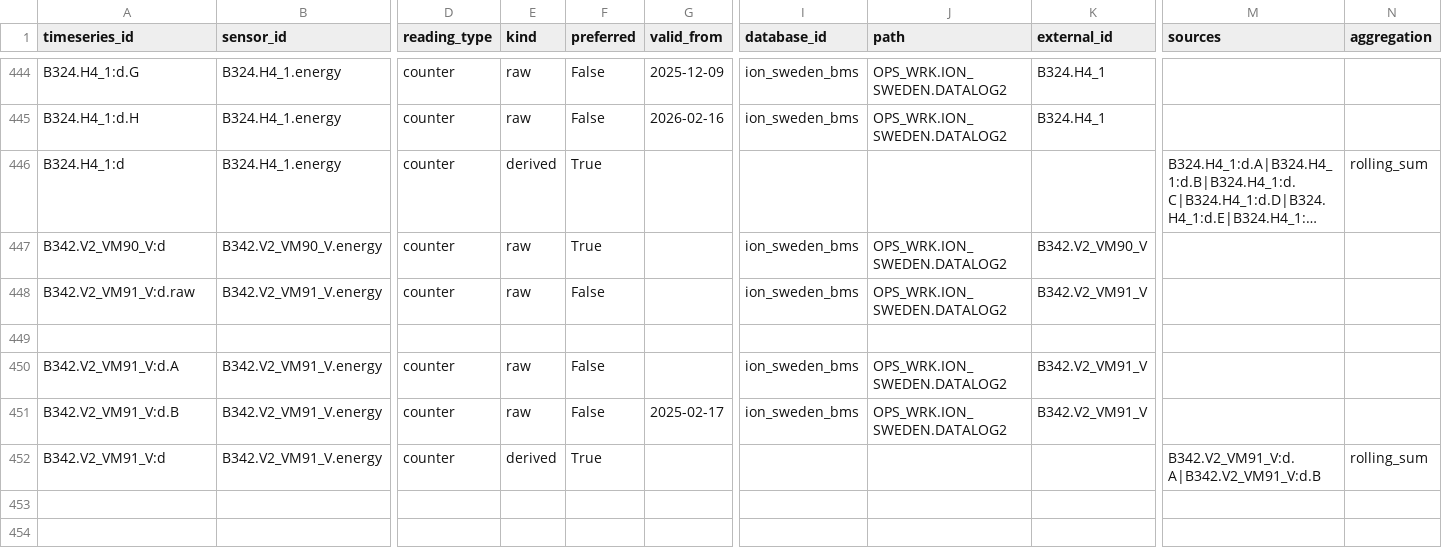
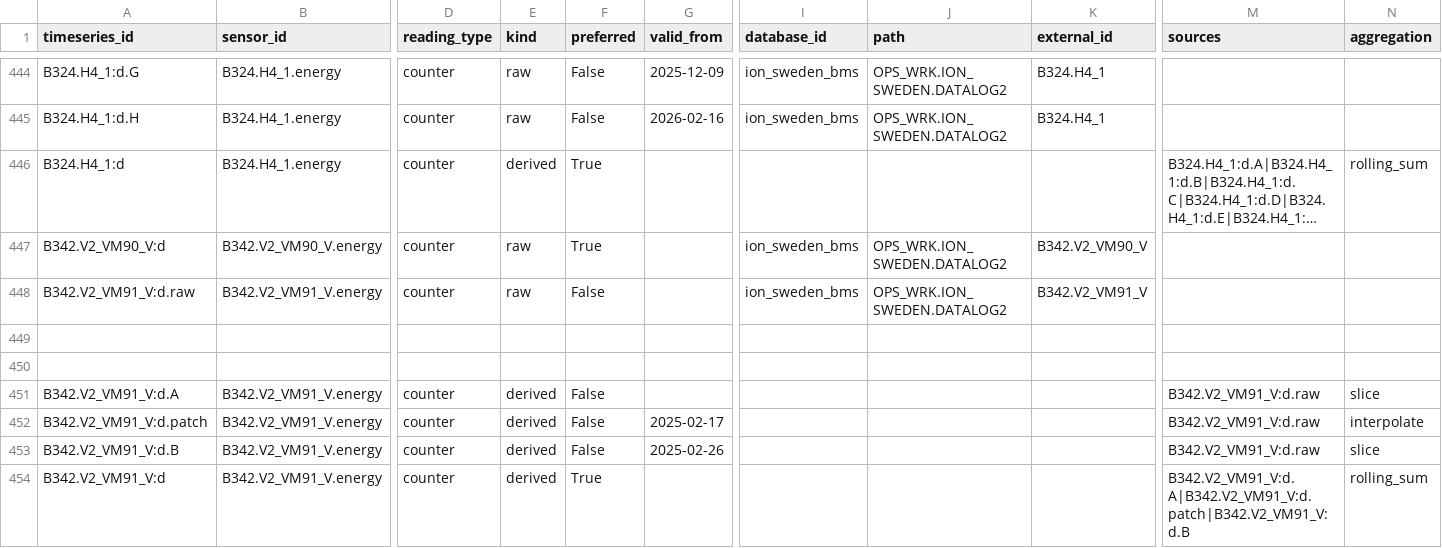
Before and after one commit to luiscarlon/graphite, a CSV file: data/sites/snackviken/timeseries_refs.csv, drawn as a sheet; only a part is shown, gaps mark what is left out; long unchanged cells end in …; addresses are those after the commit; rows hold the shown columns only; the diff names each change by its address in the sheet, - before the commit and + after, or states it on an @@ line.

```diff
--- a/data/sites/snackviken/timeseries_refs.csv
+++ b/data/sites/snackviken/timeseries_refs.csv
+row 450: (empty)
-E451 (kind): raw
+E451 (kind): derived
-I451 (database_id): ion_sweden_bms
+I451 (database_id): (empty)
-J451 (path): OPS_WRK.ION_SWEDEN.DATALOG2
+J451 (path): (empty)
-K451 (external_id): B342.V2_VM91_V
+K451 (external_id): (empty)
-M451 (sources): (empty)
+M451 (sources): B342.V2_VM91_V:d.raw
-N451 (aggregation): (empty)
+N451 (aggregation): slice
+row 452: B342.V2_VM91_V:d.patch | B342.V2_VM91_V.energy | counter | derived | False | 2025-02-17 |  |  |  | B342.V2_VM91_V:d.raw | interpolate
-E453 (kind): raw
+E453 (kind): derived
-G453 (valid_from): 2025-02-17
+G453 (valid_from): 2025-02-26
-I453 (database_id): ion_sweden_bms
+I453 (database_id): (empty)
-J453 (path): OPS_WRK.ION_SWEDEN.DATALOG2
+J453 (path): (empty)
-K453 (external_id): B342.V2_VM91_V
+K453 (external_id): (empty)
-M453 (sources): (empty)
+M453 (sources): B342.V2_VM91_V:d.raw
-N453 (aggregation): (empty)
+N453 (aggregation): slice
-M454 (sources): B342.V2_VM91_V:d.A|B342.V2_VM91_V:d.B
+M454 (sources): B342.V2_VM91_V:d.A|B342.V2_VM91_V:d.patch|B342.V2_VM91_V:d.B
```
Also changed, not shown: reference/media_workstreams/snv_sjovatten/05_ontology/timeseries_refs.csv.
